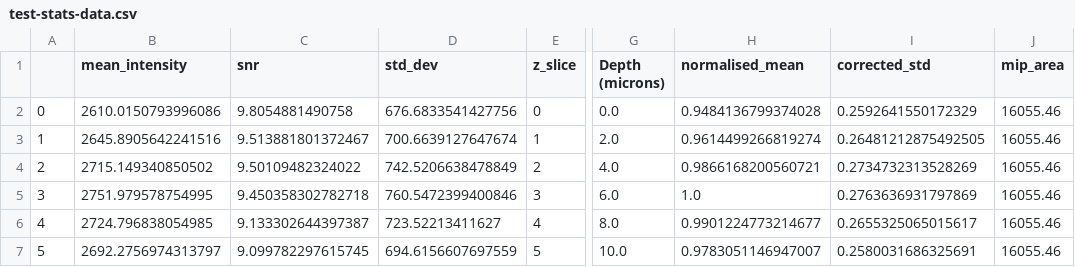
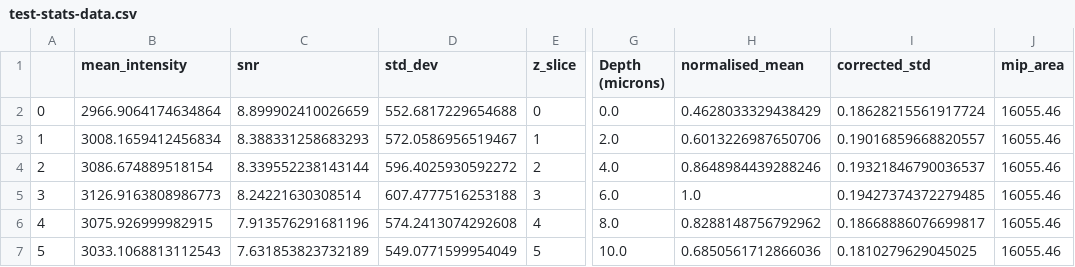
Before and after one commit to dbekat/clearing-efficacy, a CSV file: outputs/test-stats-data.csv, drawn as a sheet; only a part is shown, gaps mark what is left out; the diff covers the shown part only; the diff names each change by its address in the sheet, - before the commit and + after, or states it on an @@ line.

```diff
--- a/outputs/test-stats-data.csv
+++ b/outputs/test-stats-data.csv
-B2 (mean_intensity): 2610.0150793996086
+B2 (mean_intensity): 2966.9064174634864
-C2 (snr): 9.8054881490758
+C2 (snr): 8.899902410026659
-D2 (std_dev): 676.6833541427756
+D2 (std_dev): 552.6817229654688
-H2 (normalised_mean): 0.9484136799374028
+H2 (normalised_mean): 0.4628033329438429
-I2 (corrected_std): 0.2592641550172329
+I2 (corrected_std): 0.18628215561917724
-B3 (mean_intensity): 2645.8905642241516
+B3 (mean_intensity): 3008.1659412456834
-C3 (snr): 9.513881801372467
+C3 (snr): 8.388331258683293
-D3 (std_dev): 700.6639127647674
+D3 (std_dev): 572.0586956519467
-H3 (normalised_mean): 0.9614499266819274
+H3 (normalised_mean): 0.6013226987650706
-I3 (corrected_std): 0.26481212875492505
+I3 (corrected_std): 0.19016859668820557
-B4 (mean_intensity): 2715.149340850502
+B4 (mean_intensity): 3086.674889518154
-C4 (snr): 9.50109482324022
+C4 (snr): 8.339552238143144
-D4 (std_dev): 742.5206638478849
+D4 (std_dev): 596.4025930592272
-H4 (normalised_mean): 0.9866168200560721
+H4 (normalised_mean): 0.8648984439288246
-I4 (corrected_std): 0.2734732313528269
+I4 (corrected_std): 0.19321846790036537
-B5 (mean_intensity): 2751.979578754995
+B5 (mean_intensity): 3126.9163808986773
-C5 (snr): 9.450358302782718
+C5 (snr): 8.24221630308514
-D5 (std_dev): 760.5472399400846
+D5 (std_dev): 607.4777516253188
-I5 (corrected_std): 0.2763636931797869
+I5 (corrected_std): 0.19427374372279485
-B6 (mean_intensity): 2724.796838054985
+B6 (mean_intensity): 3075.926999982915
-C6 (snr): 9.133302644397387
+C6 (snr): 7.913576291681196
-D6 (std_dev): 723.52213411627
+D6 (std_dev): 574.2413074292608
-H6 (normalised_mean): 0.9901224773214677
+H6 (normalised_mean): 0.8288148756792962
-I6 (corrected_std): 0.2655325065015617
+I6 (corrected_std): 0.18668886076699817
-B7 (mean_intensity): 2692.2756974313797
+B7 (mean_intensity): 3033.1068813112543
-C7 (snr): 9.099782297615745
+C7 (snr): 7.631853823732189
-D7 (std_dev): 694.6156607697559
+D7 (std_dev): 549.0771599954049
-H7 (normalised_mean): 0.9783051146947007
+H7 (normalised_mean): 0.6850561712866036
-I7 (corrected_std): 0.2580031686325691
+I7 (corrected_std): 0.1810279629045025
```
Also changed, not shown: 70 edited cells elsewhere in this file, 6 other files.
